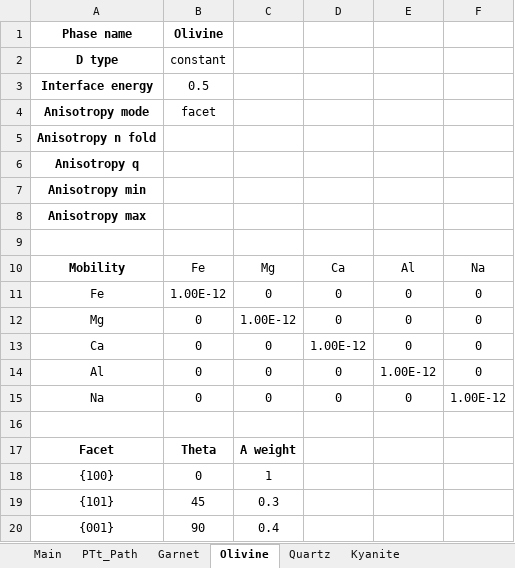
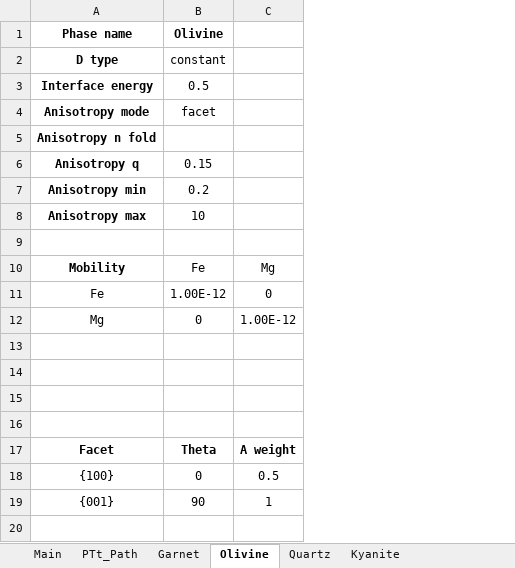
Before and after one commit to xinzhong0708/PhaseField, an Excel workbook: MetaData.xlsx, sheet Olivine, drawn as a sheet; values as stored, in another font and other column widths than the file's, no borders; removed rows and columns are numbered as before the commit, all else as after; the diff names each change by its address in the sheet, - before the commit and + after, or states it on an @@ line.

```diff
--- a/MetaData.xlsx (sheet Olivine)
+++ b/MetaData.xlsx (sheet Olivine)
-column D, rows 10-15: Ca | 0 | 0 | 1.00E-12 | 0 | 0
-column E, rows 10-15: Al | 0 | 0 | 0 | 1.00E-12 | 0
-column F, rows 10-15: Na | 0 | 0 | 0 | 0 | 1.00E-12
-B6 (Olivine): (empty)
+B6 (Olivine): 0.15
-B7 (Olivine): (empty)
+B7 (Olivine): 0.2
-B8 (Olivine): (empty)
+B8 (Olivine): 10
-row 13: Ca | 0 | 0 | 1.00E-12 | 0 | 0
+row 13: (empty)
-row 14: Al | 0 | 0 | 0 | 1.00E-12 | 0
+row 14: (empty)
-row 15: Na | 0 | 0 | 0 | 0 | 1.00E-12
+row 15: (empty)
-C18: 1
+C18: 0.5
-row 19: {101} | 45 | 0.3
-C19: 0.4
+C19: 1
```
Also changed, not shown: sheet Melt, sheet Main, sheet PTt_Path, 8 other files.
